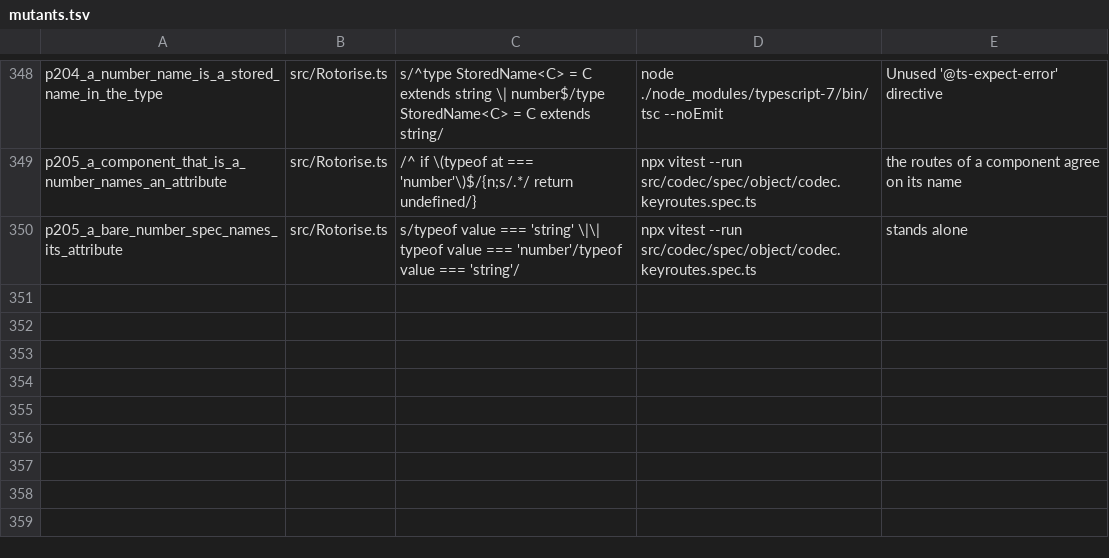
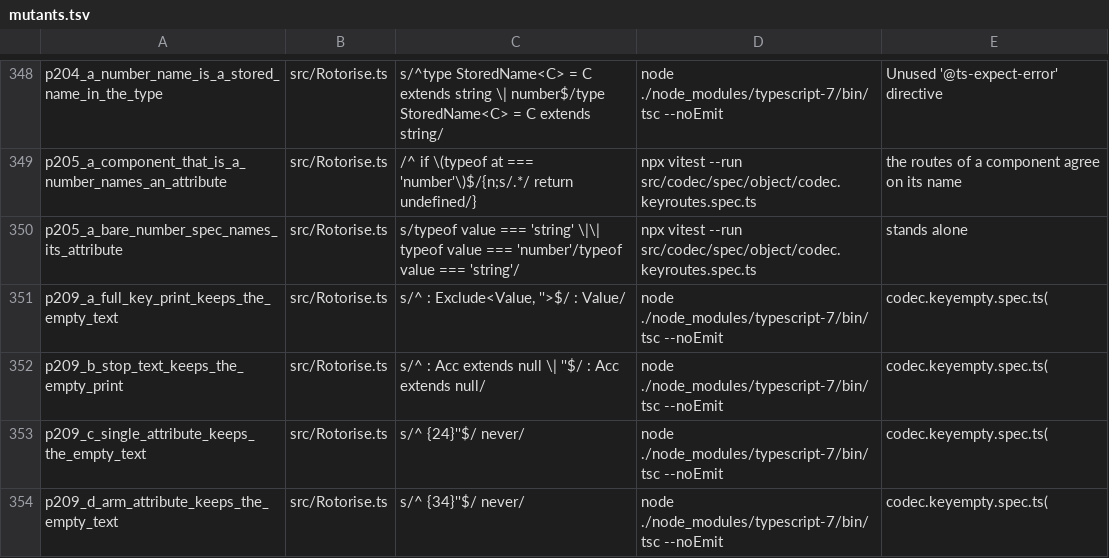
Before and after one commit to josher8a/rotorise, a TSV file: scripts/mutants.tsv, drawn as a sheet; only a part is shown, gaps mark what is left out.

Commit message:
fix(key): the type of a key drops the empty text that the run time refuses
The run time throws at a key whose print is the empty text. The type of
the key kept '' as a success value at four places, so a call that
always throws had a type with a value. Each place now drops '':

- Printed, the full branch: Exclude<Value, ''>.
- StopText, the last branch: Acc extends null | '' gives never.
- OptimizedBuiltKey, the key of one attribute, and the same at the arm
  of a match: Exclude<Replace<SingleText<...>, null, undefined>, ''>.

The docstring of Printed said that a full key keeps the members. It now
says that the full key throws at '' too, and that the schema refuses a
plain component whose value can be undefined or null, so a full key has
no such member to drop.

codec.keyempty.spec.ts gains 9 tests. Each pairs a claim on the type of
a call with no cast with the throw of the run time: a literal '', a
union with '', a list, a record with tag false, a function that returns
'', and the arm of a match. Three rows keep a key that is not empty.
The rows p209_a to p209_d of scripts/mutants.tsv undo one edit each,
and each dies.

The count of tsc7 goes from 9205342 to 9263104 instantiations. The suite
passes, so each attest pin holds its limit. The gate prints the same
lines as the base, and the type bridge gives the same 59 disagreements
over 151542 rows.

```diff
--- a/scripts/mutants.tsv
+++ b/scripts/mutants.tsv
@@ -350 +350,5 @@ p205_a_component_that_is_a_number_names_an_attribute	src/Rotorise.ts	/^    if \(
 p205_a_bare_number_spec_names_its_attribute	src/Rotorise.ts	s/typeof value === 'string' \|\| typeof value === 'number'/typeof value === 'string'/	npx vitest --run src/codec/spec/object/codec.keyroutes.spec.ts	stands alone
+p209_a_full_key_print_keeps_the_empty_text	src/Rotorise.ts	s/^    : Exclude<Value, ''>$/    : Value/	node ./node_modules/typescript-7/bin/tsc --noEmit	codec.keyempty.spec.ts(
+p209_b_stop_text_keeps_the_empty_print	src/Rotorise.ts	s/^    : Acc extends null \| ''$/    : Acc extends null/	node ./node_modules/typescript-7/bin/tsc --noEmit	codec.keyempty.spec.ts(
+p209_c_single_attribute_keeps_the_empty_text	src/Rotorise.ts	s/^ {24}''$/                        never/	node ./node_modules/typescript-7/bin/tsc --noEmit	codec.keyempty.spec.ts(
+p209_d_arm_attribute_keeps_the_empty_text	src/Rotorise.ts	s/^ {34}''$/                                  never/	node ./node_modules/typescript-7/bin/tsc --noEmit	codec.keyempty.spec.ts(
```
Also changed, not shown: 2 other files.
